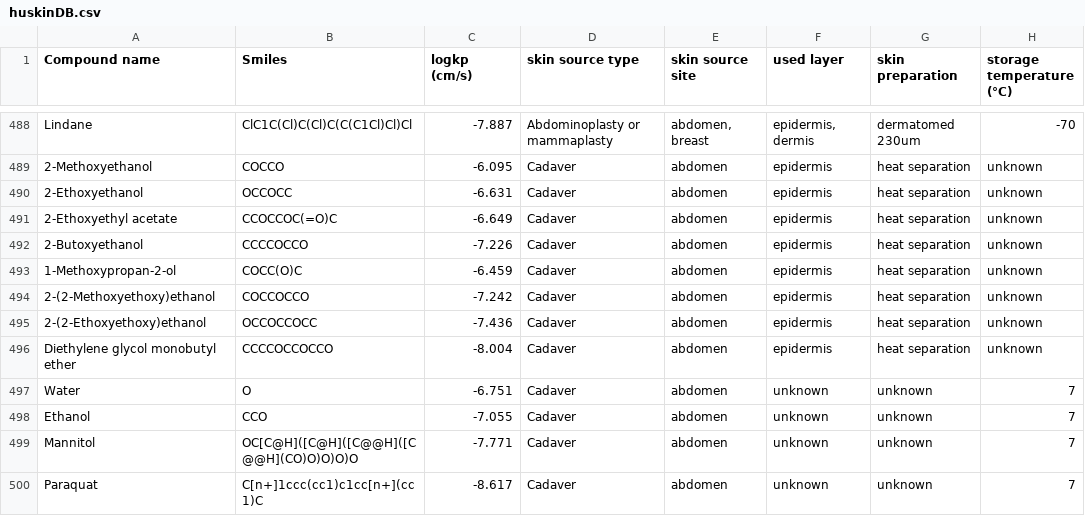
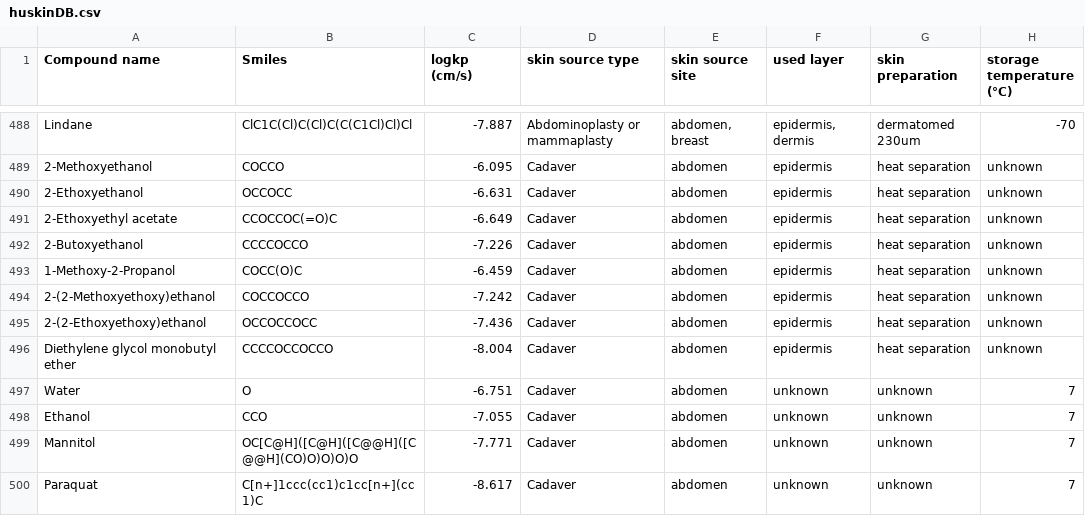
Before and after one commit to RhDm/huskinDB_publication, a CSV file: data/huskinDB.csv, drawn as a sheet; only a part is shown, gaps mark what is left out; the diff names each change by its address in the sheet, - before the commit and + after, or states it on an @@ line.

Commit message:
compound update

```diff
--- a/data/huskinDB.csv
+++ b/data/huskinDB.csv
-A493 (Compound name): 1-Methoxypropan-2-ol
+A493 (Compound name): 1-Methoxy-2-Propanol
```
Also changed, not shown: 2 other files.
